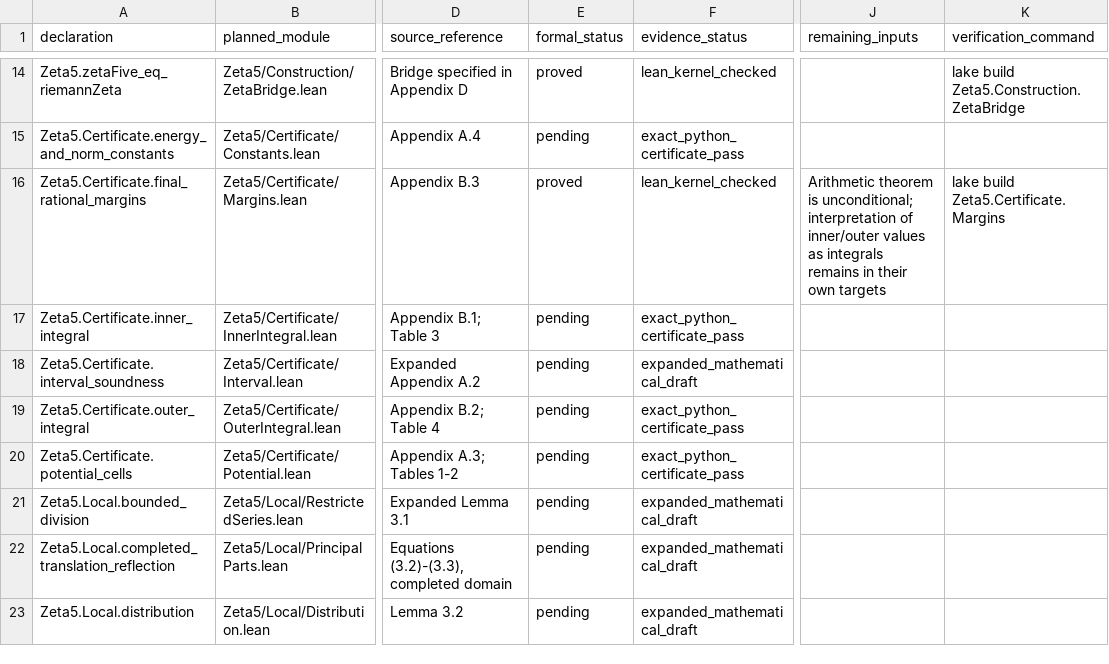
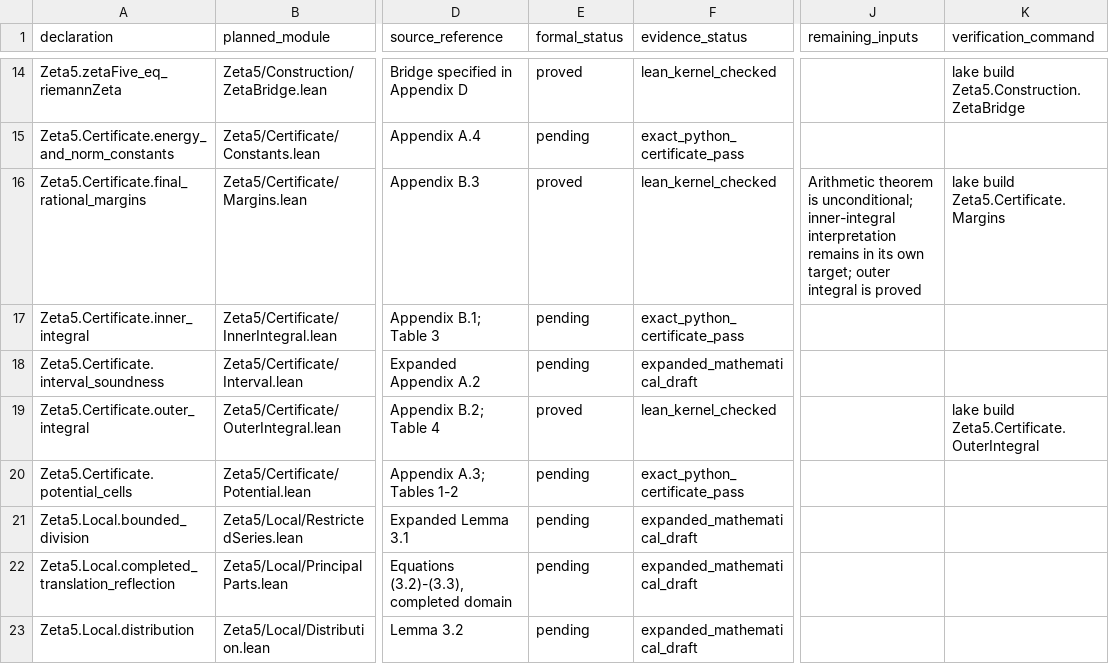
Before and after one commit to long-mathematics/zeta5-irrationality, a CSV file: formalization/declarations.csv, drawn as a sheet; only a part is shown, gaps mark what is left out; the diff names each change by its address in the sheet, - before the commit and + after, or states it on an @@ line.

Commit message:
Prove exact outer integral from all source branches (#4)

```diff
--- a/formalization/declarations.csv
+++ b/formalization/declarations.csv
-J16 (remaining_inputs): …is unconditional; interpretation of inner/outer values as integrals remains in their own targets
+J16 (remaining_inputs): …is unconditional; inner-integral interpretation remains in its own target; outer integral is proved
-E19 (formal_status): pending
+E19 (formal_status): proved
-F19 (evidence_status): exact_python_certificate_pass
+F19 (evidence_status): lean_kernel_checked
-K19 (verification_command): (empty)
+K19 (verification_command): lake build Zeta5.Certificate.OuterIntegral
```
Also changed, not shown: 7 other files.
